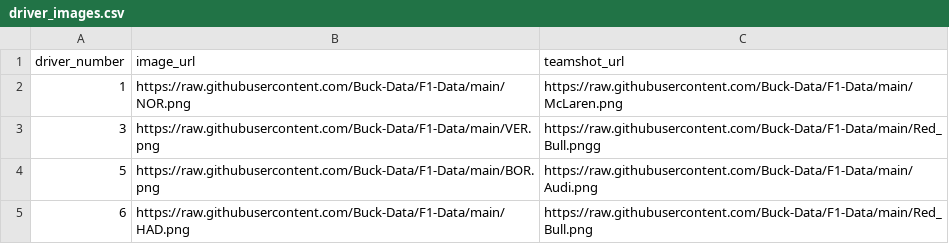
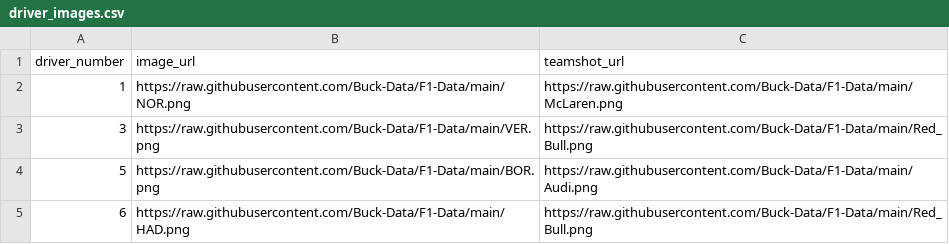
Before and after one commit to Buck-Data/F1-End-to-End-Project, a CSV file: transform/f1_analytics/seeds/driver_images.csv, drawn as a sheet; only a part is shown.

Commit message:
Fix dbt pipeline: missing seed step and downstream data quality tests
- Add dbt seed step to CI workflow (driver_images table never existed)
- Fix typo in driver_images.csv URL
- Fix lap_time -> lap_duration column name mismatch in schema.yml
- Dedupe stg_laps (raw.laps contained exact duplicate rows)
- Coalesce null compound values to UNKNOWN in stg_stints
- Filter stg_drivers to non-cancelled sessions to fix orphaned FK rows
- Correct accepted_values lists for session_type and compound to match actual source data domains

```diff
--- a/transform/f1_analytics/seeds/driver_images.csv
+++ b/transform/f1_analytics/seeds/driver_images.csv
@@ -2,3 +2,3 @@ driver_number,image_url,teamshot_url
 1, https://raw.githubusercontent.com/Buck-Data/F1-Data/main/NOR.png, https://raw.githubusercontent.com/Buck-Data/F1-Data/main/McLaren.png
-3, https://raw.githubusercontent.com/Buck-Data/F1-Data/main/VER.png, https://raw.githubusercontent.com/Buck-Data/F1-Data/main/Red_Bull.pngg
+3, https://raw.githubusercontent.com/Buck-Data/F1-Data/main/VER.png, https://raw.githubusercontent.com/Buck-Data/F1-Data/main/Red_Bull.png
 5, https://raw.githubusercontent.com/Buck-Data/F1-Data/main/BOR.png, https://raw.githubusercontent.com/Buck-Data/F1-Data/main/Audi.png
```
Also changed, not shown: 6 other files.
